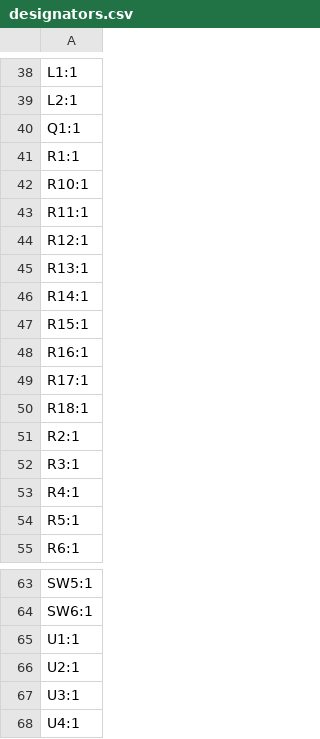
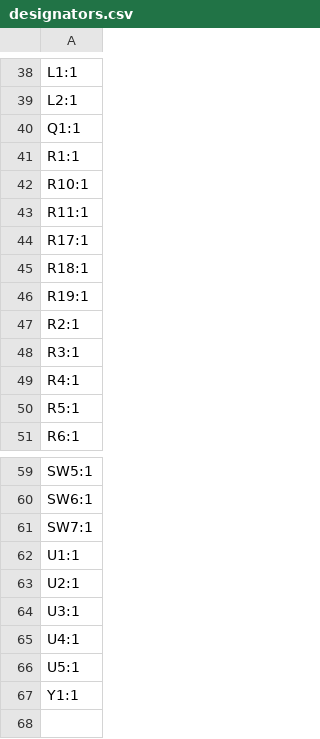
Before and after one commit to Ahad732/Spindle, a CSV file: Hardware/production/designators.csv, drawn as a sheet; only a part is shown, gaps mark what is left out; the shorter side is filled out with more unchanged rows.

```diff
--- a/Hardware/production/designators.csv
+++ b/Hardware/production/designators.csv
@@ -43,9 +43,5 @@ R10:1
 R11:1
-R12:1
-R13:1
-R14:1
-R15:1
-R16:1
 R17:1
 R18:1
+R19:1
 R2:1
@@ -64,2 +60,3 @@ SW5:1
 SW6:1
+SW7:1
 U1:1
```
Also changed, not shown: Hardware/production/bom.csv, Hardware/production/positions.csv, 6 other files.
